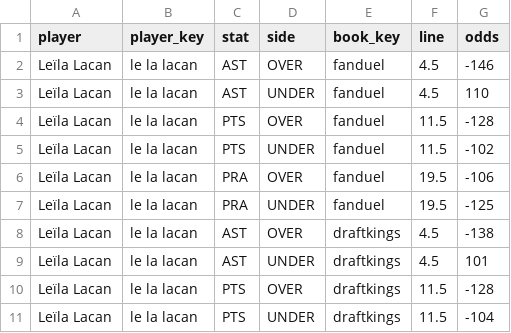
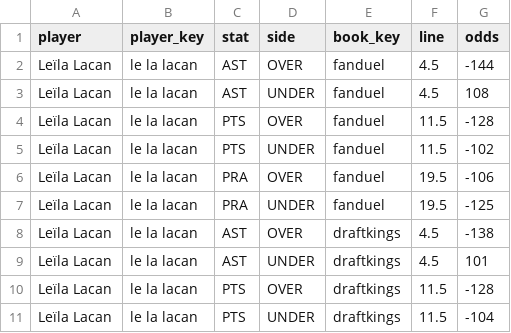
Before and after one commit to bigtyme2k3/wnba-model, a CSV file: data/processed/sprint23/props_market_unmatched_shadow.csv, drawn as a sheet.

```diff
--- a/data/processed/sprint23/props_market_unmatched_shadow.csv
+++ b/data/processed/sprint23/props_market_unmatched_shadow.csv
@@ -1,4 +1,4 @@
 player,player_key,stat,side,book_key,line,odds
-Leïla Lacan,le la lacan,AST,OVER,fanduel,4.5,-146
-Leïla Lacan,le la lacan,AST,UNDER,fanduel,4.5,110
+Leïla Lacan,le la lacan,AST,OVER,fanduel,4.5,-144
+Leïla Lacan,le la lacan,AST,UNDER,fanduel,4.5,108
 Leïla Lacan,le la lacan,PTS,OVER,fanduel,11.5,-128
```
Also changed, not shown: data/processed/sprint23/props_market_opportunities_shadow.csv, data/processed/sprint24/shadow_governance_audit.csv, 51 other files.
